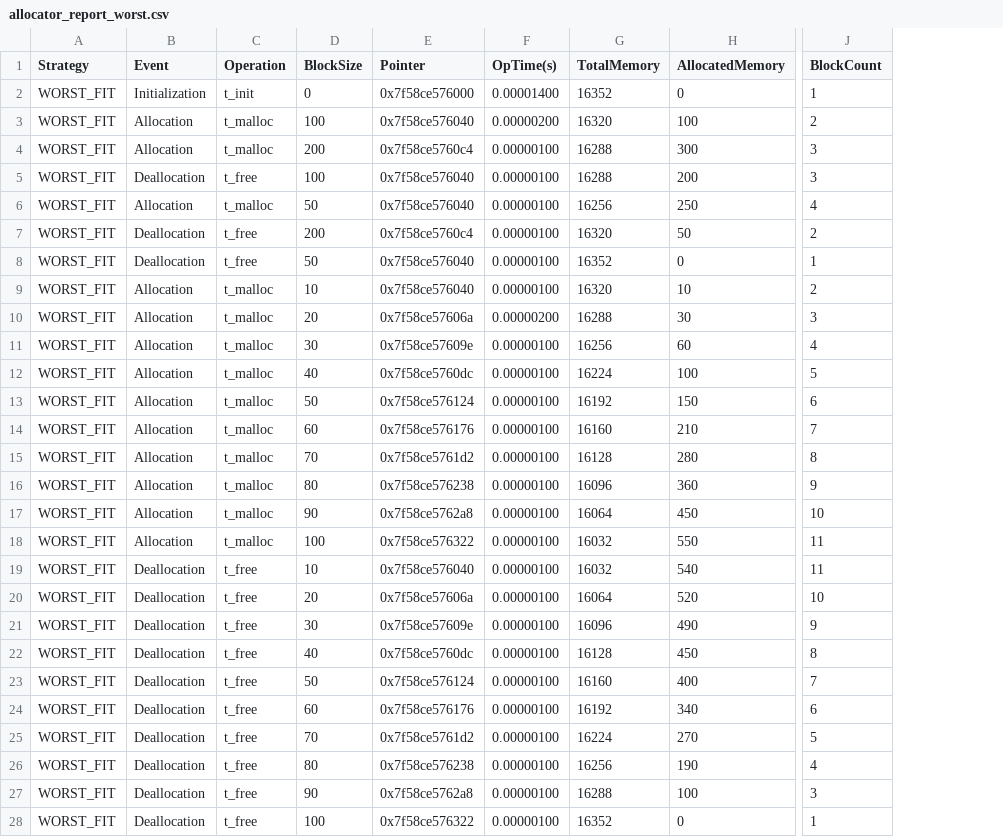
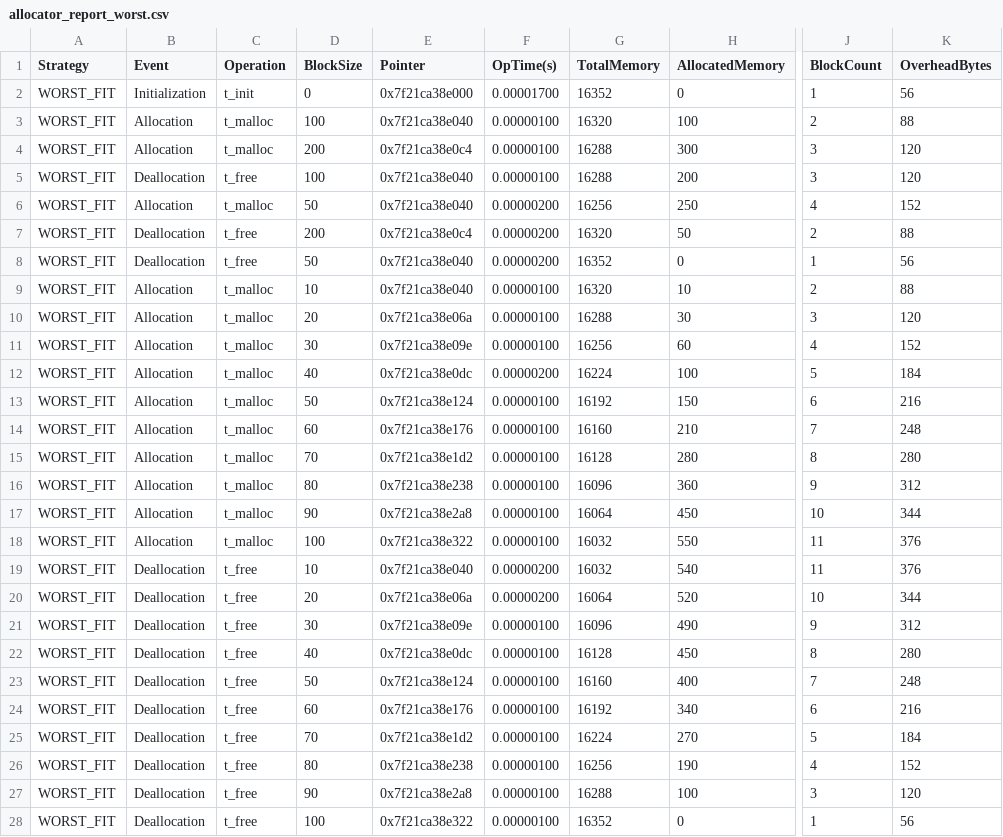
Before and after one commit to MouseTrap-codes/cs429H_Prog10, a CSV file: allocator_report_worst.csv, drawn as a sheet; only a part is shown, gaps mark what is left out; the diff covers the shown part only; the diff names each change by its address in the sheet, - before the commit and + after, or states it on an @@ line.

```diff
--- a/allocator_report_worst.csv
+++ b/allocator_report_worst.csv
+column K (OverheadBytes), rows 2-28: 56 | 88 | 120 | 120 | 152 | 88 | 56 | 88 | 120 | 152 | 184 | 216 | 248 | 280 | 312 | 344 | 376 | 376 | 344 | 312 | 280 | 248 | 216 | 184 | 152 | 120 | 56
-E2 (Pointer): 0x7f58ce576000
+E2 (Pointer): 0x7f21ca38e000
-F2 (OpTime(s)): 0.00001400
+F2 (OpTime(s)): 0.00001700
-E3 (Pointer): 0x7f58ce576040
+E3 (Pointer): 0x7f21ca38e040
-F3 (OpTime(s)): 0.00000200
+F3 (OpTime(s)): 0.00000100
-E4 (Pointer): 0x7f58ce5760c4
+E4 (Pointer): 0x7f21ca38e0c4
-E5:E6 (Pointer): 0x7f58ce576040
+E5:E6 (Pointer): 0x7f21ca38e040
-F6:F8 (OpTime(s)): 0.00000100
+F6:F8 (OpTime(s)): 0.00000200
-E7 (Pointer): 0x7f58ce5760c4
+E7 (Pointer): 0x7f21ca38e0c4
-E8:E9 (Pointer): 0x7f58ce576040
+E8:E9 (Pointer): 0x7f21ca38e040
-E10 (Pointer): 0x7f58ce57606a
+E10 (Pointer): 0x7f21ca38e06a
-F10 (OpTime(s)): 0.00000200
+F10 (OpTime(s)): 0.00000100
-E11 (Pointer): 0x7f58ce57609e
+E11 (Pointer): 0x7f21ca38e09e
-E12 (Pointer): 0x7f58ce5760dc
+E12 (Pointer): 0x7f21ca38e0dc
-F12 (OpTime(s)): 0.00000100
+F12 (OpTime(s)): 0.00000200
-E13 (Pointer): 0x7f58ce576124
+E13 (Pointer): 0x7f21ca38e124
-E14 (Pointer): 0x7f58ce576176
+E14 (Pointer): 0x7f21ca38e176
-E15 (Pointer): 0x7f58ce5761d2
+E15 (Pointer): 0x7f21ca38e1d2
-E16 (Pointer): 0x7f58ce576238
+E16 (Pointer): 0x7f21ca38e238
-E17 (Pointer): 0x7f58ce5762a8
+E17 (Pointer): 0x7f21ca38e2a8
-E18 (Pointer): 0x7f58ce576322
+E18 (Pointer): 0x7f21ca38e322
-E19 (Pointer): 0x7f58ce576040
+E19 (Pointer): 0x7f21ca38e040
-F19:F20 (OpTime(s)): 0.00000100
+F19:F20 (OpTime(s)): 0.00000200
-E20 (Pointer): 0x7f58ce57606a
+E20 (Pointer): 0x7f21ca38e06a
-E21 (Pointer): 0x7f58ce57609e
+E21 (Pointer): 0x7f21ca38e09e
-E22 (Pointer): 0x7f58ce5760dc
+E22 (Pointer): 0x7f21ca38e0dc
-E23 (Pointer): 0x7f58ce576124
+E23 (Pointer): 0x7f21ca38e124
-E24 (Pointer): 0x7f58ce576176
+E24 (Pointer): 0x7f21ca38e176
-E25 (Pointer): 0x7f58ce5761d2
+E25 (Pointer): 0x7f21ca38e1d2
-E26 (Pointer): 0x7f58ce576238
+E26 (Pointer): 0x7f21ca38e238
-E27 (Pointer): 0x7f58ce5762a8
+E27 (Pointer): 0x7f21ca38e2a8
-E28 (Pointer): 0x7f58ce576322
+E28 (Pointer): 0x7f21ca38e322
```
Also changed, not shown: 18 edited cells elsewhere in this file, allocator_report_best.csv, allocator_report_first.csv, 2 other files.
